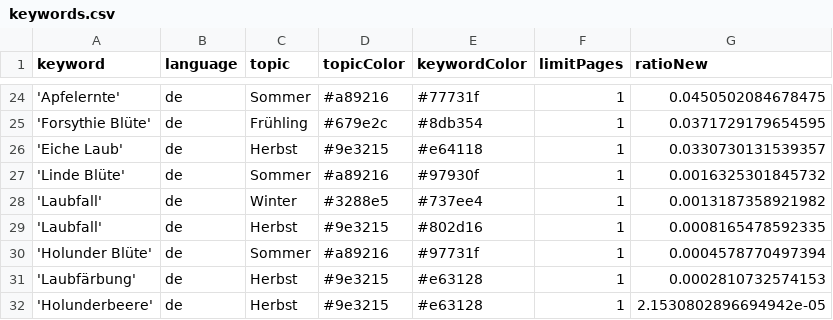
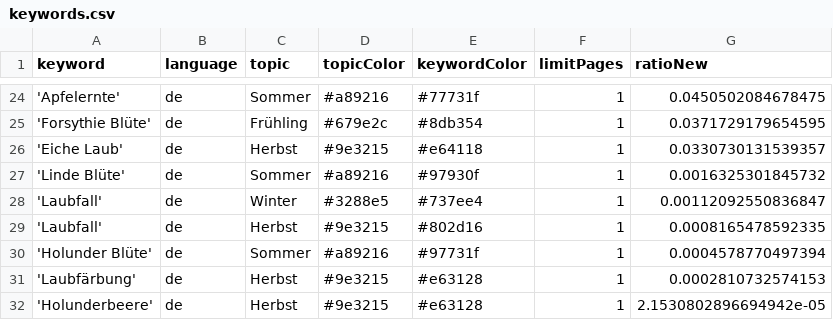
Before and after one commit to newsWhisperer/winterIsComing, a CSV file: keywords.csv, drawn as a sheet; only a part is shown, gaps mark what is left out.

Commit message:
Commit from GitHub Actions (harvest:0.0)

```diff
--- a/keywords.csv
+++ b/keywords.csv
@@ -27,3 +27,3 @@ keyword,language,topic,topicColor,keywordColor,limitPages,ratioNew
 'Linde Blüte',de,Sommer,#a89216,#97930f,1,0.0016325301845732
-'Laubfall',de,Winter,#3288e5,#737ee4,1,0.0013187358921982
+'Laubfall',de,Winter,#3288e5,#737ee4,1,0.00112092550836847
 'Laubfall',de,Herbst,#9e3215,#802d16,1,0.0008165478592335
```
